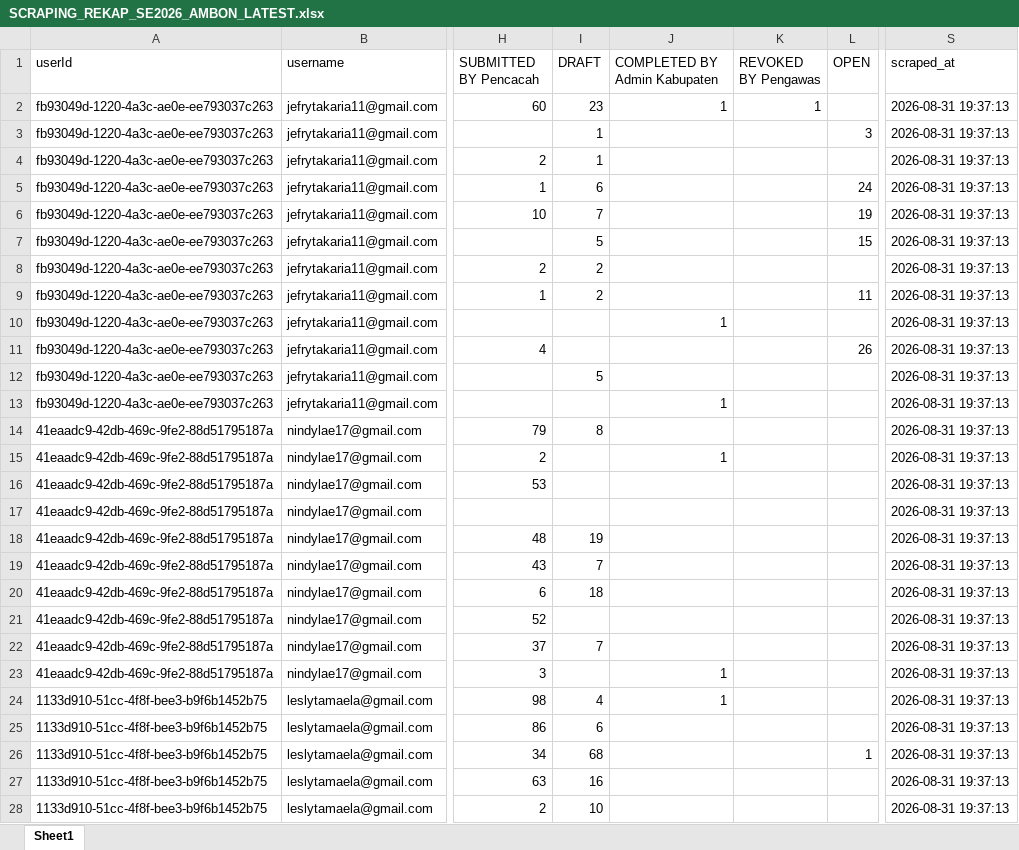
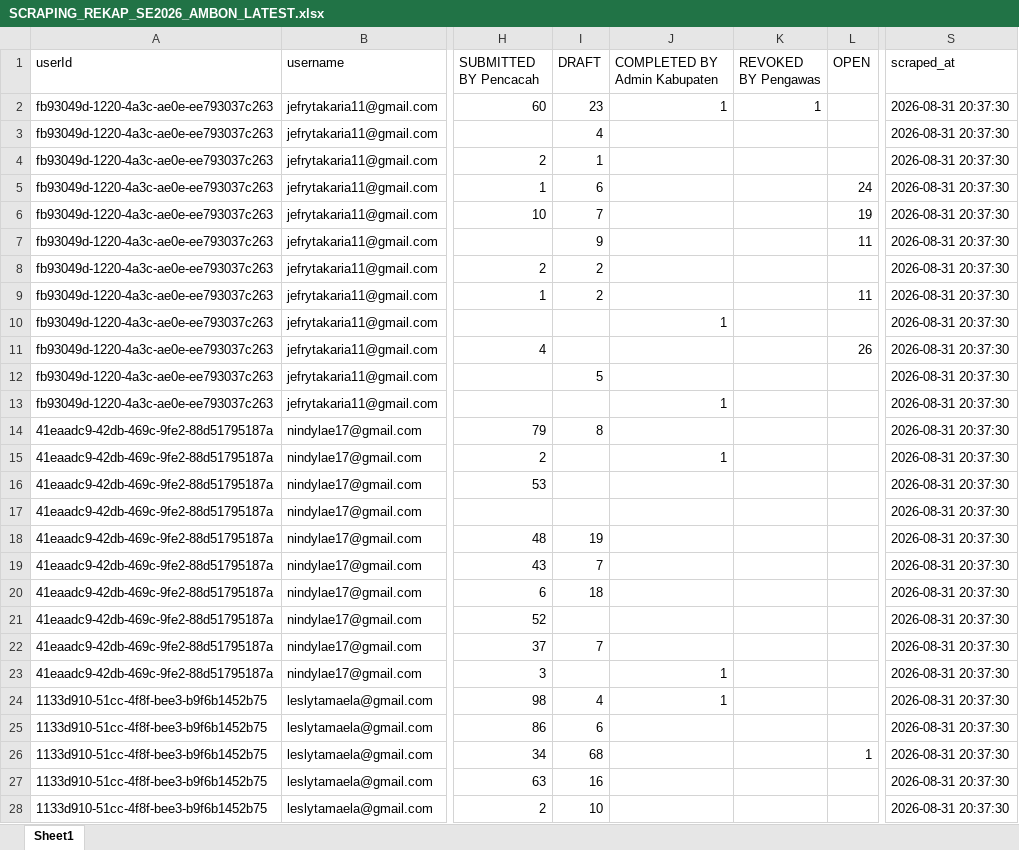
Before and after one commit to zokta77/monitoring-petugas, an Excel workbook: data/SCRAPING_REKAP_SE2026_AMBON_LATEST.xlsx, sheet Sheet1, drawn as a sheet; only a part is shown, gaps mark what is left out; values as stored, in another font and other column widths than the file's, no borders; the diff covers the shown part only; the diff names each change by its address in the sheet, - before the commit and + after, or states it on an @@ line.

Commit message:
Update hasil scraping

```diff
--- a/data/SCRAPING_REKAP_SE2026_AMBON_LATEST.xlsx (sheet Sheet1)
+++ b/data/SCRAPING_REKAP_SE2026_AMBON_LATEST.xlsx (sheet Sheet1)
-S2:S28 (scraped_at): 2026-08-31 19:37:13
+S2:S28 (scraped_at): 2026-08-31 20:37:30
-I3 (DRAFT): 1
+I3 (DRAFT): 4
-L3 (OPEN): 3
+L3 (OPEN): (empty)
-I7 (DRAFT): 5
+I7 (DRAFT): 9
-L7 (OPEN): 15
+L7 (OPEN): 11
```
Also changed, not shown: 1692 edited cells elsewhere in this sheet, 1 other file.
